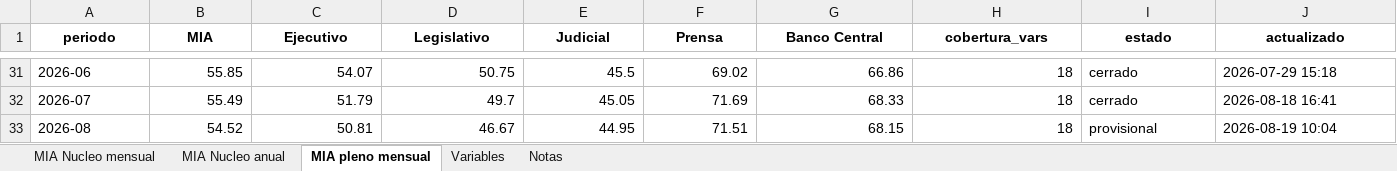
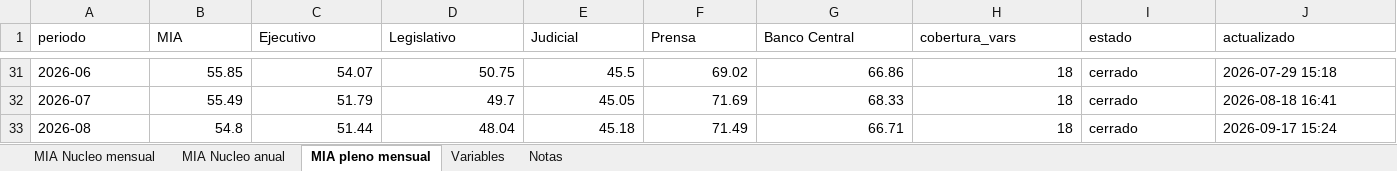
Before and after one commit to Politicas-Publicas-LyP/Monitor-Institucional-Argentino, an Excel workbook: Documentos/MIA — Serie histórica 2020-2026.xlsx, sheet MIA pleno mensual, drawn as a sheet; only a part is shown, gaps mark what is left out; values as stored, in another font and other column widths than the file's, no borders; the diff names each change by its address in the sheet, - before the commit and + after, or states it on an @@ line.

```diff
--- a/Documentos/MIA — Serie histórica 2020-2026.xlsx (sheet MIA pleno mensual)
+++ b/Documentos/MIA — Serie histórica 2020-2026.xlsx (sheet MIA pleno mensual)
@@ A1:J1 bold: on → off, alignment: center → left @@
-B33 (MIA): 54.52
+B33 (MIA): 54.8
-C33 (Ejecutivo): 50.81
+C33 (Ejecutivo): 51.44
-D33 (Legislativo): 46.67
+D33 (Legislativo): 48.04
-E33 (Judicial): 44.95
+E33 (Judicial): 45.18
-F33 (Prensa): 71.51
+F33 (Prensa): 71.49
-G33 (Banco Central): 68.15
+G33 (Banco Central): 66.71
-I33 (estado): provisional
+I33 (estado): cerrado
-J33 (actualizado): 2026-08-19 10:04
+J33 (actualizado): 2026-09-17 15:24
```
Also changed, not shown: sheet Variables, sheet MIA Nucleo anual, sheet MIA Nucleo mensual, sheet Notas, Documentos/MIA — Serie histórica.xlsx, output/mia_historico.xlsx, 33 other files.
